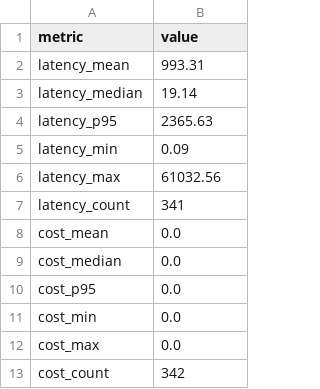
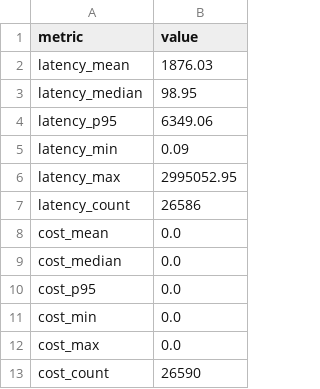
Before and after one commit to TharunReddy243/LLM-Security, a CSV file: llm-v2/llmSecurityV1/outputs/analysis/efficiency.csv, drawn as a sheet.

```diff
--- a/llm-v2/llmSecurityV1/outputs/analysis/efficiency.csv
+++ b/llm-v2/llmSecurityV1/outputs/analysis/efficiency.csv
@@ -1,8 +1,8 @@
 metric,value
-latency_mean,993.31
-latency_median,19.14
-latency_p95,2365.63
+latency_mean,1876.03
+latency_median,98.95
+latency_p95,6349.06
 latency_min,0.09
-latency_max,61032.56
-latency_count,341
+latency_max,2995052.95
+latency_count,26586
 cost_mean,0.0
@@ -12,2 +12,2 @@ cost_min,0.0
 cost_max,0.0
-cost_count,342
+cost_count,26590
```
Also changed, not shown: llm-v2/llmSecurityV1/outputs/analysis/layer_stats.csv, 38 other files.
